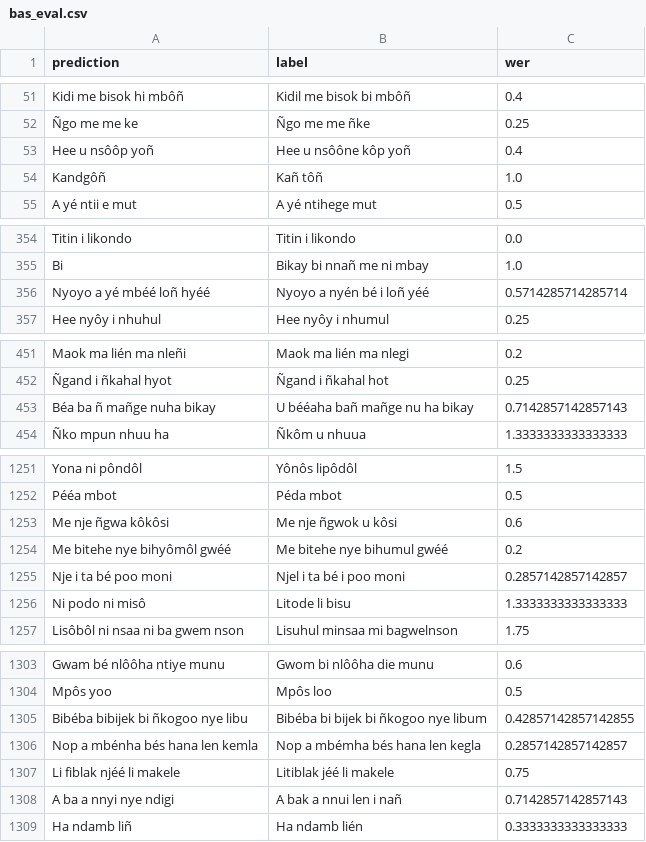
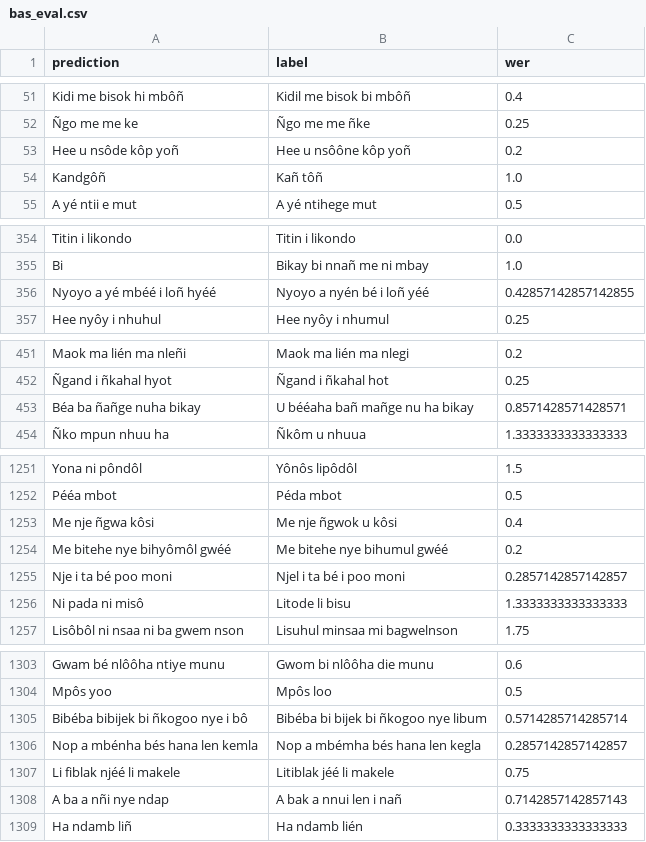
Before and after one commit to ddegenaro/mozilla-asr-challenge, a CSV file: results/whisper-tiny/bas_eval.csv, drawn as a sheet; only a part is shown, gaps mark what is left out; the diff covers the shown part only.

```diff
--- a/results/whisper-tiny/bas_eval.csv
+++ b/results/whisper-tiny/bas_eval.csv
@@ -52,3 +52,3 @@ Kidi me bisok hi mbôñ ,Kidil me bisok bi mbôñ ,0.4
 Ñgo me me ke ,Ñgo me me ñke ,0.25
-Hee u nsôôp yoñ ,Hee u nsôône kôp yoñ ,0.4
+Hee u nsôde kôp yoñ ,Hee u nsôône kôp yoñ ,0.2
 Kandgôñ ,Kañ tôñ ,1.0
@@ -355,3 +355,3 @@ Titin i likondo ,Titin i likondo ,0.0
 Bi ,Bikay bi nnañ me ni mbay ,1.0
-Nyoyo a yé mbéé loñ hyéé ,Nyoyo a nyén bé i loñ yéé ,0.5714285714285714
+Nyoyo a yé mbéé i loñ hyéé ,Nyoyo a nyén bé i loñ yéé ,0.42857142857142855
 Hee nyôy i nhuhul ,Hee nyôy i nhumul ,0.25
@@ -452,3 +452,3 @@ Maok ma lién ma nleñi ,Maok ma lién ma nlegi ,0.2
 Ñgand i ñkahal hyot ,Ñgand i ñkahal hot ,0.25
-Béa ba ñ mañge nuha bikay ,U bééaha bañ mañge nu ha bikay ,0.7142857142857143
+Béa ba ñañge nuha bikay ,U bééaha bañ mañge nu ha bikay ,0.8571428571428571
 Ñko mpun nhuu ha ,Ñkôm u nhuua ,1.3333333333333333
@@ -1252,6 +1252,6 @@ Yona ni pôndôl ,Yônôs lipôdôl ,1.5
 Pééa mbot ,Péda mbot ,0.5
-Me nje ñgwa kôkôsi ,Me nje ñgwok u kôsi ,0.6
+Me nje ñgwa kôsi ,Me nje ñgwok u kôsi ,0.4
 Me bitehe nye bihyômôl gwéé ,Me bitehe nye bihumul gwéé ,0.2
 Nje i ta bé poo moni ,Njel i ta bé i poo moni ,0.2857142857142857
-Ni podo ni misô ,Litode li bisu ,1.3333333333333333
+Ni pada ni misô ,Litode li bisu ,1.3333333333333333
 Lisôbôl ni nsaa ni ba gwem nson ,Lisuhul minsaa mi bagwelnson ,1.75
@@ -1304,6 +1304,6 @@ Gwam bé nlôôha ntiye munu ,Gwom bi nlôôha die munu ,0.6
 Mpôs yoo ,Mpôs loo ,0.5
-Bibéba bibijek bi ñkogoo nye libu ,Bibéba bi bijek bi ñkogoo nye libum ,0.42857142857142855
+Bibéba bibijek bi ñkogoo nye i bô ,Bibéba bi bijek bi ñkogoo nye libum ,0.5714285714285714
 Nop a mbénha bés hana len kemla ,Nop a mbémha bés hana len kegla ,0.2857142857142857
 Li fiblak njéé li makele ,Litiblak jéé li makele ,0.75
-A ba a nnyi nye ndigi ,A bak a nnui len i nañ ,0.7142857142857143
+A ba a nñi nye ndap ,A bak a nnui len i nañ ,0.7142857142857143
 Ha ndamb liñ ,Ha ndamb lién ,0.3333333333333333
```
Also changed, not shown: 4 added rows, 4 removed rows and 56 edited cells elsewhere in this file, results/whisper-tiny/cgg_eval.csv, results/whisper-tiny/el-CY_eval.csv, 43 other files.
